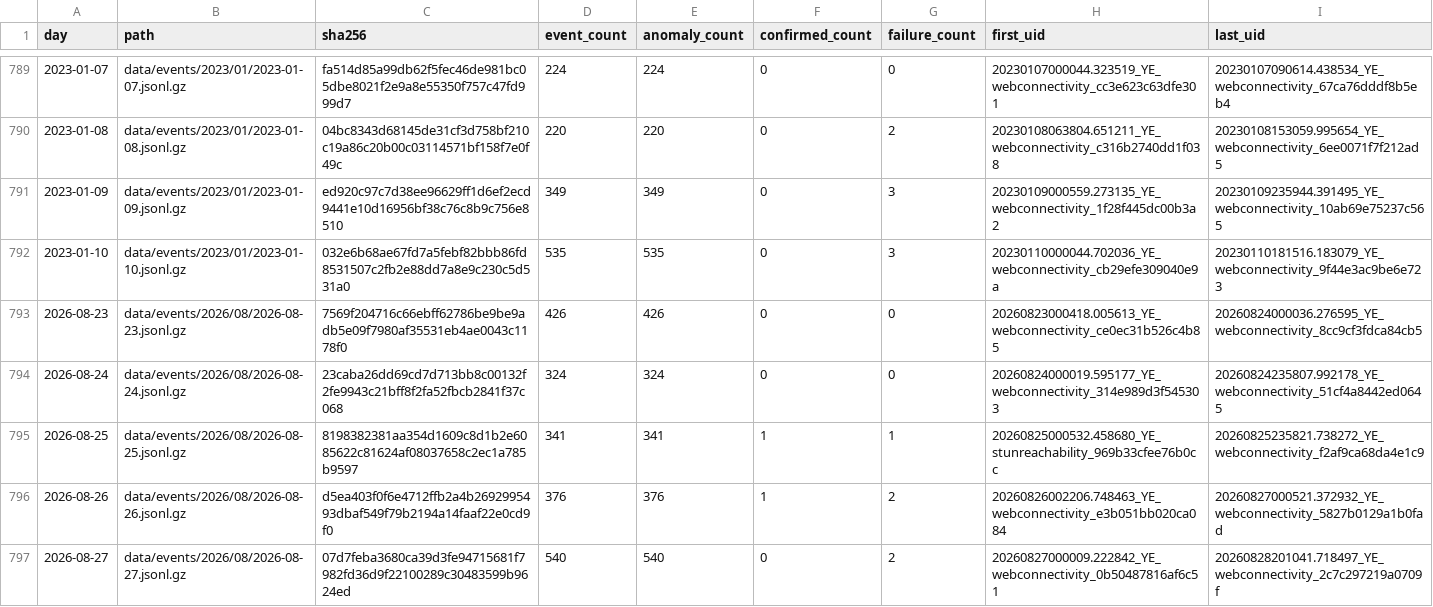
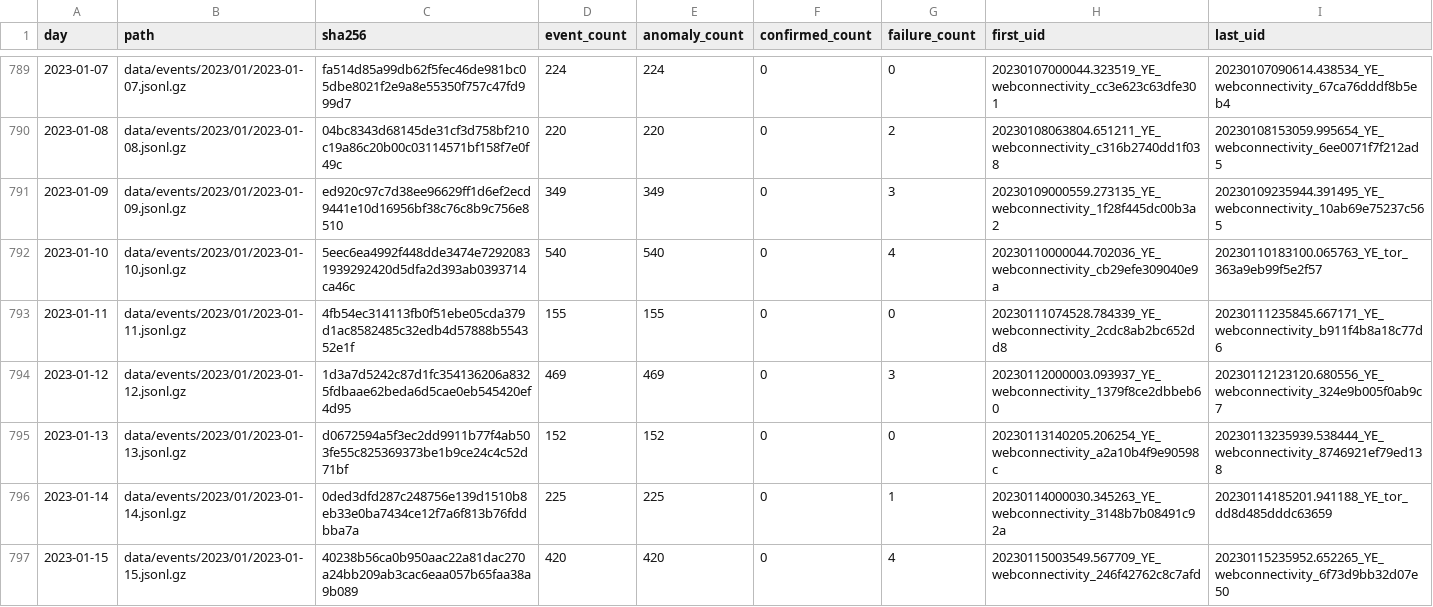
Before and after one commit to FreeTheDotYE/ye-censorship-evidence, a CSV file: data/events/index.csv, drawn as a sheet; only a part is shown, gaps mark what is left out; the shorter side is filled out with more unchanged rows; the diff covers the shown part only.

Commit message:
data: update OONI evidence

```diff
--- a/data/events/index.csv
+++ b/data/events/index.csv
@@ -791,2 +791,7 @@ day,path,sha256,event_count,anomaly_count,confirmed_count,failure_count,first_ui
 2023-01-09,data/events/2023/01/2023-01-09.jsonl.gz,ed920c97c7d38ee96629ff1d6ef2ecd9441e10d16956bf38c76c8b9c756e8510,349,349,0,3,20230109000559.273135_YE_webconnectivity_1f28f445dc00b3a2,20230109235944.391495_YE_webconnectivity_10ab69e75237c565
-2023-01-10,data/events/2023/01/2023-01-10.jsonl.gz,032e6b68ae67fd7a5febf82bbb86fd8531507c2fb2e88dd7a8e9c230c5d531a0,535,535,0,3,20230110000044.702036_YE_webconnectivity_cb29efe309040e9a,20230110181516.183079_YE_webconnectivity_9f44e3ac9be6e723
+2023-01-10,data/events/2023/01/2023-01-10.jsonl.gz,5eec6ea4992f448dde3474e72920831939292420d5dfa2d393ab0393714ca46c,540,540,0,4,20230110000044.702036_YE_webconnectivity_cb29efe309040e9a,20230110183100.065763_YE_tor_363a9eb99f5e2f57
+2023-01-11,data/events/2023/01/2023-01-11.jsonl.gz,4fb54ec314113fb0f51ebe05cda379d1ac8582485c32edb4d57888b554352e1f,155,155,0,0,20230111074528.784339_YE_webconnectivity_2cdc8ab2bc652dd8,20230111235845.667171_YE_webconnectivity_b911f4b8a18c77d6
+2023-01-12,data/events/2023/01/2023-01-12.jsonl.gz,1d3a7d5242c87d1fc354136206a8325fdbaae62beda6d5cae0eb545420ef4d95,469,469,0,3,20230112000003.093937_YE_webconnectivity_1379f8ce2dbbeb60,20230112123120.680556_YE_webconnectivity_324e9b005f0ab9c7
+2023-01-13,data/events/2023/01/2023-01-13.jsonl.gz,d0672594a5f3ec2dd9911b77f4ab503fe55c825369373be1b9ce24c4c52d71bf,152,152,0,0,20230113140205.206254_YE_webconnectivity_a2a10b4f9e90598c,20230113235939.538444_YE_webconnectivity_8746921ef79ed138
+2023-01-14,data/events/2023/01/2023-01-14.jsonl.gz,0ded3dfd287c248756e139d1510b8eb33e0ba7434ce12f7a6f813b76fddbba7a,225,225,0,1,20230114000030.345263_YE_webconnectivity_3148b7b08491c92a,20230114185201.941188_YE_tor_dd8d485dddc63659
+2023-01-15,data/events/2023/01/2023-01-15.jsonl.gz,40238b56ca0b950aac22a81dac270a24bb209ab3cac6eaa057b65faa38a9b089,420,420,0,4,20230115003549.567709_YE_webconnectivity_246f42762c8c7afd,20230115235952.652265_YE_webconnectivity_6f73d9bb32d07e50
```
Also changed, not shown: 7 added rows and 8 edited cells elsewhere in this file, data/aggregates/daily_by_network.csv, data/aggregates/daily_by_test.csv, 18 other files.
